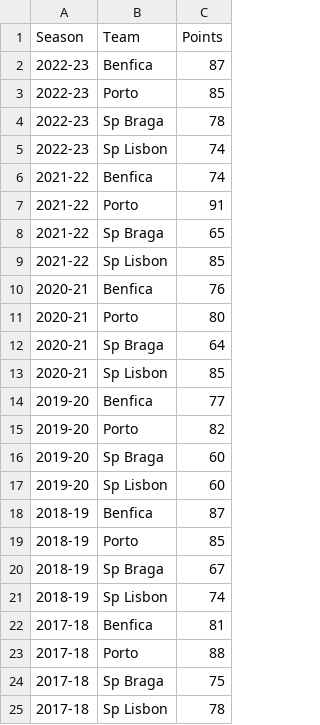
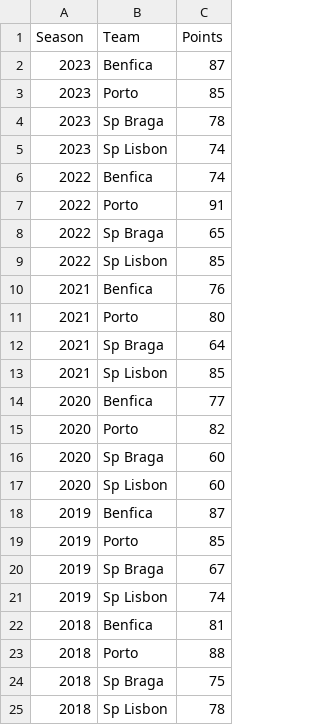
Before and after one commit to joaompfonseca/vi-primeira-liga, a CSV file: public/total.csv, drawn as a sheet.

```diff
--- a/public/total.csv
+++ b/public/total.csv
@@ -1,25 +1,25 @@
 Season,Team,Points
-2022-23,Benfica,87
-2022-23,Porto,85
-2022-23,Sp Braga,78
-2022-23,Sp Lisbon,74
-2021-22,Benfica,74
-2021-22,Porto,91
-2021-22,Sp Braga,65
-2021-22,Sp Lisbon,85
-2020-21,Benfica,76
-2020-21,Porto,80
-2020-21,Sp Braga,64
-2020-21,Sp Lisbon,85
-2019-20,Benfica,77
-2019-20,Porto,82
-2019-20,Sp Braga,60
-2019-20,Sp Lisbon,60
-2018-19,Benfica,87
-2018-19,Porto,85
-2018-19,Sp Braga,67
-2018-19,Sp Lisbon,74
-2017-18,Benfica,81
-2017-18,Porto,88
-2017-18,Sp Braga,75
-2017-18,Sp Lisbon,78
+2023,Benfica,87
+2023,Porto,85
+2023,Sp Braga,78
+2023,Sp Lisbon,74
+2022,Benfica,74
+2022,Porto,91
+2022,Sp Braga,65
+2022,Sp Lisbon,85
+2021,Benfica,76
+2021,Porto,80
+2021,Sp Braga,64
+2021,Sp Lisbon,85
+2020,Benfica,77
+2020,Porto,82
+2020,Sp Braga,60
+2020,Sp Lisbon,60
+2019,Benfica,87
+2019,Porto,85
+2019,Sp Braga,67
+2019,Sp Lisbon,74
+2018,Benfica,81
+2018,Porto,88
+2018,Sp Braga,75
+2018,Sp Lisbon,78
```
Also changed, not shown: 1 other file.
